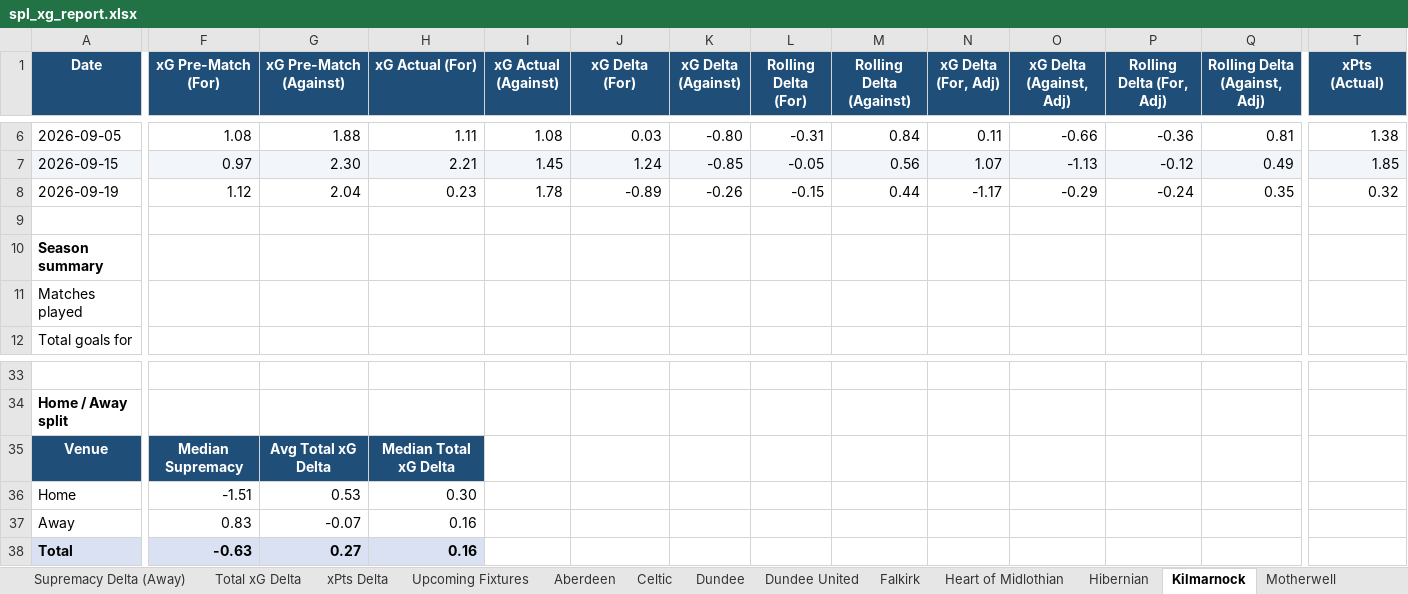
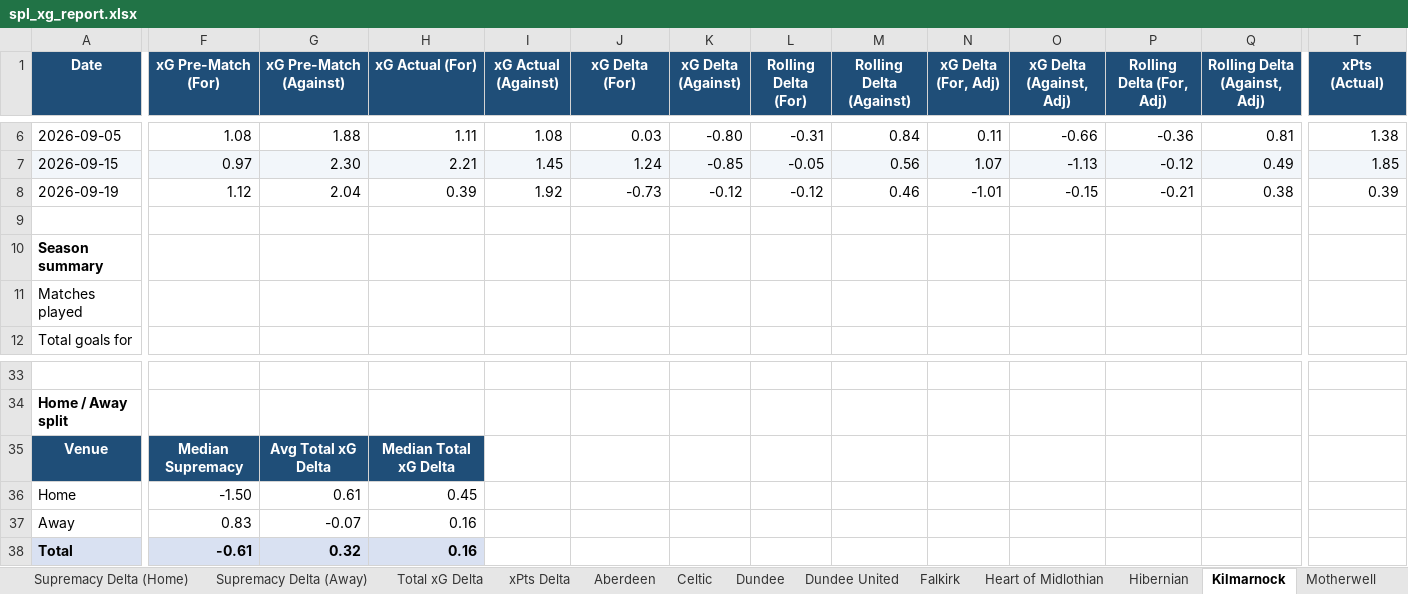
Before and after one commit to boylealert0209/efl-xg-model, an Excel workbook: data/spl_xg_report.xlsx, sheet Kilmarnock, drawn as a sheet; only a part is shown, gaps mark what is left out; values as stored, in another font and other column widths than the file's, no borders; conditional formats not drawn; the diff covers the shown part only; the diff names each change by its address in the sheet, - before the commit and + after, or states it on an @@ line.

```diff
--- a/data/spl_xg_report.xlsx (sheet Kilmarnock)
+++ b/data/spl_xg_report.xlsx (sheet Kilmarnock)
-sheet tab: Upcoming Fixtures
-H8 (xG Actual (For)): 0.23
+H8 (xG Actual (For)): 0.39
-I8 (xG Actual (Against)): 1.78
+I8 (xG Actual (Against)): 1.92
-J8 (xG Delta (For)): -0.89
+J8 (xG Delta (For)): -0.73
-K8 (xG Delta (Against)): -0.26
+K8 (xG Delta (Against)): -0.12
-L8 (Rolling Delta (For)): -0.15
+L8 (Rolling Delta (For)): -0.12
-M8 (Rolling Delta (Against)): 0.44
+M8 (Rolling Delta (Against)): 0.46
-N8 (xG Delta (For, Adj)): -1.17
+N8 (xG Delta (For, Adj)): -1.01
-O8 (xG Delta (Against, Adj)): -0.29
+O8 (xG Delta (Against, Adj)): -0.15
-P8 (Rolling Delta (For, Adj)): -0.24
+P8 (Rolling Delta (For, Adj)): -0.21
-Q8 (Rolling Delta (Against, Adj)): 0.35
+Q8 (Rolling Delta (Against, Adj)): 0.38
-T8 (xPts (Actual)): 0.32
+T8 (xPts (Actual)): 0.39
-F36 (xG Pre-Match (For)): -1.51
+F36 (xG Pre-Match (For)): -1.50
-G36 (xG Pre-Match (Against)): 0.53
+G36 (xG Pre-Match (Against)): 0.61
-H36 (xG Actual (For)): 0.30
+H36 (xG Actual (For)): 0.45
-F38 (xG Pre-Match (For)): -0.63
+F38 (xG Pre-Match (For)): -0.61
-G38 (xG Pre-Match (Against)): 0.27
+G38 (xG Pre-Match (Against)): 0.32
```
Also changed, not shown: 3 edited cells elsewhere in this sheet, sheet Heart of Midlothian, sheet Aberdeen, sheet Dundee United, sheet St Johnstone, sheet Celtic, sheet Hibernian, 9 more sheets, 5 other files.
